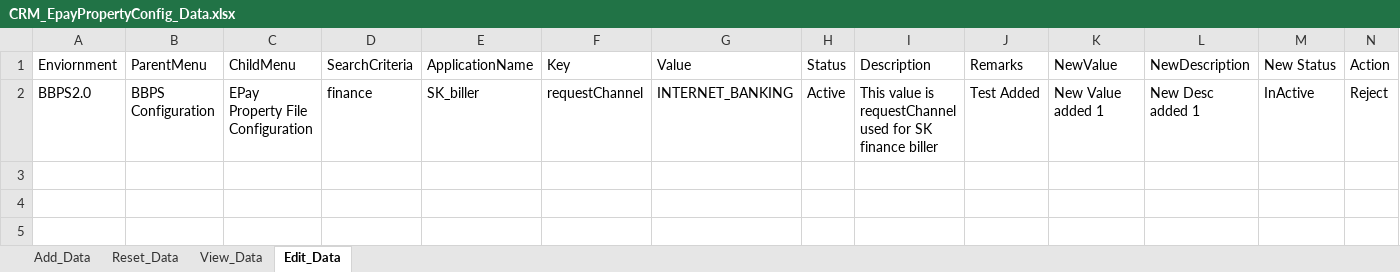
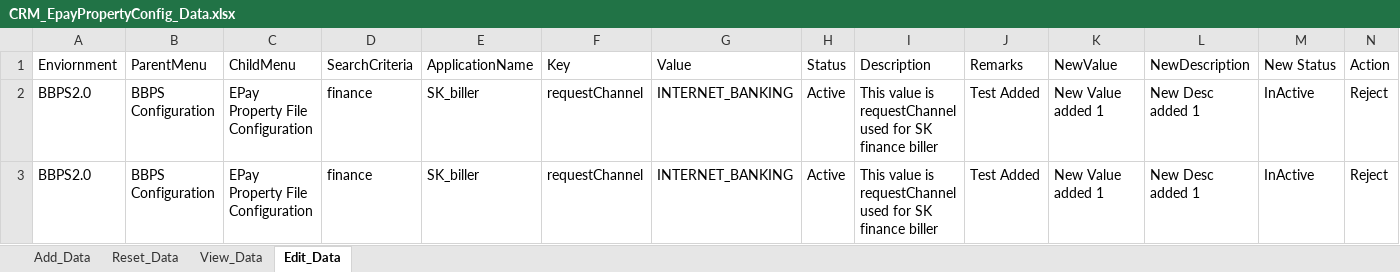
Before and after one commit to dharasonya/Framework_BundleUpProjects, an Excel workbook: target/classes/FetchData/CRM_EpayPropertyConfig_Data.xlsx, sheet Edit_Data, drawn as a sheet; only a part is shown; values as stored, in another font and other column widths than the file's, no borders; rows hold the shown columns only; the diff names each change by its address in the sheet, - before the commit and + after, or states it on an @@ line.

```diff
--- a/target/classes/FetchData/CRM_EpayPropertyConfig_Data.xlsx (sheet Edit_Data)
+++ b/target/classes/FetchData/CRM_EpayPropertyConfig_Data.xlsx (sheet Edit_Data)
+row 3: BBPS2.0 | BBPS Configuration | EPay Property File Configuration | finance | SK_biller | requestChannel | INTERNET_BANKING | Active | This value is requestChannel used for SK finance biller | Test Added | New Value added 1 | New Desc added 1 | InActive | Reject
```
Also changed, not shown: sheet Add_Data, 41 other files.
